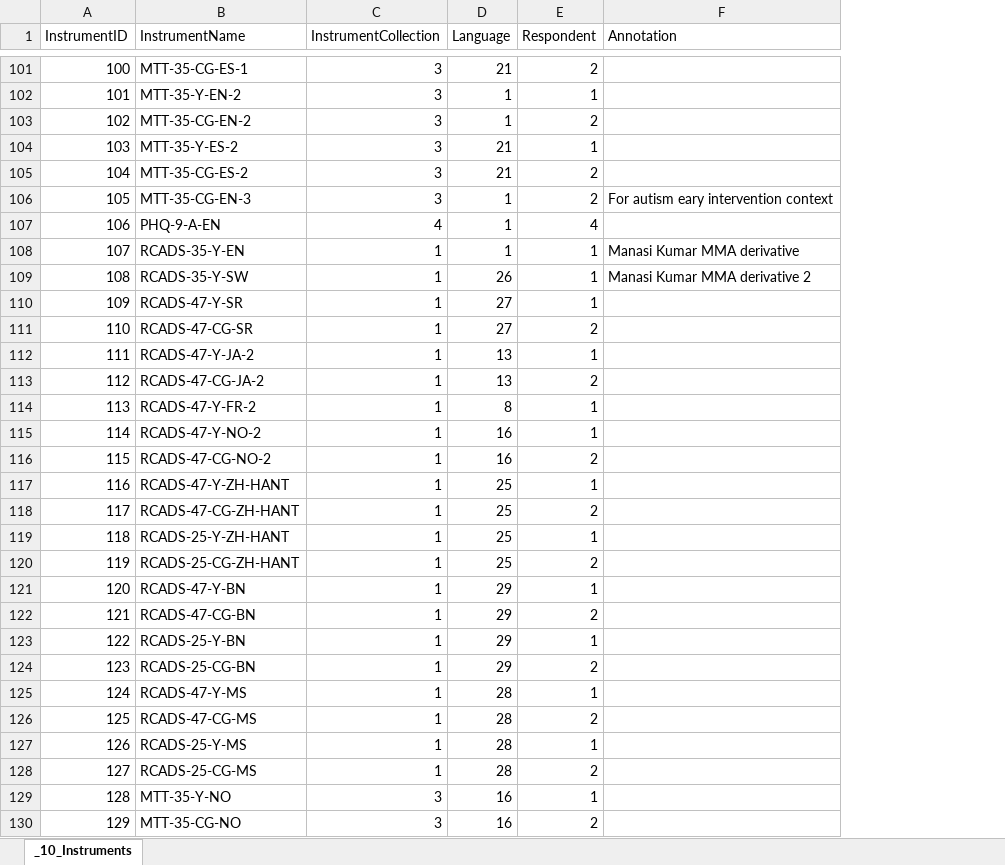
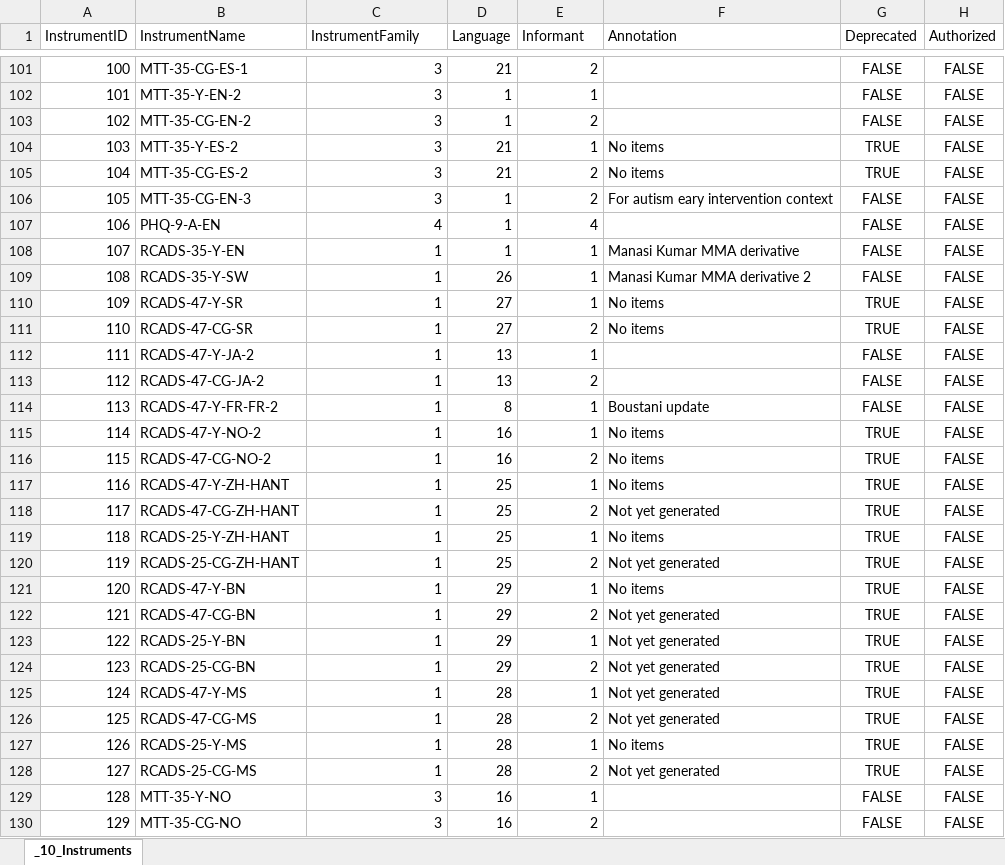
Before and after one commit to tetherless-world/POEM, an Excel workbook: rcads/data/xls/10_Instruments.xlsx, sheet _10_Instruments, drawn as a sheet; only a part is shown, gaps mark what is left out; values as stored, in another font and other column widths than the file's, no borders; the diff covers the shown part only; the diff names each change by its address in the sheet, - before the commit and + after, or states it on an @@ line.

```diff
--- a/rcads/data/xls/10_Instruments.xlsx (sheet _10_Instruments)
+++ b/rcads/data/xls/10_Instruments.xlsx (sheet _10_Instruments)
+column G (Deprecated), rows 101-130: FALSE | FALSE | FALSE | TRUE | TRUE | FALSE | FALSE | FALSE | FALSE | TRUE | TRUE | FALSE | FALSE | FALSE | TRUE | TRUE | TRUE | TRUE | TRUE | TRUE | TRUE | TRUE | TRUE | TRUE | TRUE | TRUE | TRUE | TRUE | FALSE | FALSE
+column H (Authorized), rows 101-130: all FALSE
-C1: InstrumentCollection
+C1: InstrumentFamily
-E1: Respondent
+E1: Informant
-F104:F105 (Annotation): (empty)
+F104:F105 (Annotation): No items
-F110:F111 (Annotation): (empty)
+F110:F111 (Annotation): No items
-B114 (InstrumentName): RCADS-47-Y-FR-2
+B114 (InstrumentName): RCADS-47-Y-FR-FR-2
-F114 (Annotation): (empty)
+F114 (Annotation): Boustani update
-F115:F117 (Annotation): (empty)
+F115:F117 (Annotation): No items
-F118 (Annotation): (empty)
+F118 (Annotation): Not yet generated
-F119 (Annotation): (empty)
+F119 (Annotation): No items
-F120 (Annotation): (empty)
+F120 (Annotation): Not yet generated
-F121 (Annotation): (empty)
+F121 (Annotation): No items
-F122:F126 (Annotation): (empty)
+F122:F126 (Annotation): Not yet generated
-F127 (Annotation): (empty)
+F127 (Annotation): No items
-F128 (Annotation): (empty)
+F128 (Annotation): Not yet generated
```
Also changed, not shown: 20 added rows and 19 edited cells elsewhere in this sheet, rcads/data/xls/03_Activities.xlsx, rcads/data/xls/20_Items.xlsx, 30 other files.
